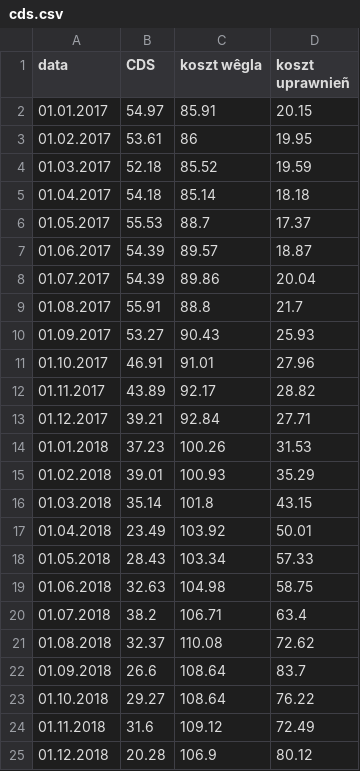
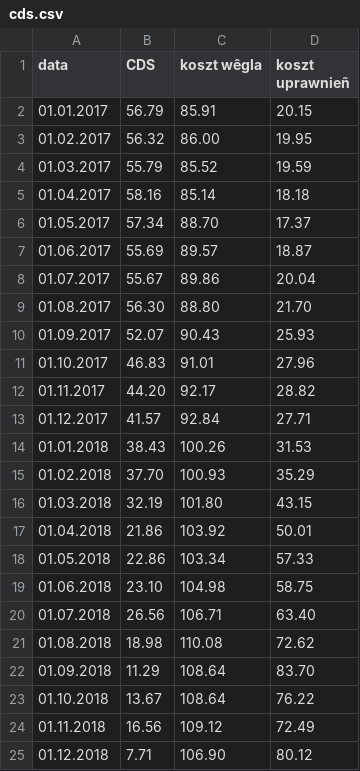
Before and after one commit to ForumEnergiiPL/miesiecznik, a CSV file: cds.csv, drawn as a sheet; only a part is shown; the diff covers the shown part only.

```diff
--- a/cds.csv
+++ b/cds.csv
@@ -1,25 +1,25 @@
 data,CDS,koszt wêgla,koszt uprawnieñ
-01.01.2017,54.97,85.91,20.15
-01.02.2017,53.61,86,19.95
-01.03.2017,52.18,85.52,19.59
-01.04.2017,54.18,85.14,18.18
-01.05.2017,55.53,88.7,17.37
-01.06.2017,54.39,89.57,18.87
-01.07.2017,54.39,89.86,20.04
-01.08.2017,55.91,88.8,21.7
-01.09.2017,53.27,90.43,25.93
-01.10.2017,46.91,91.01,27.96
-01.11.2017,43.89,92.17,28.82
-01.12.2017,39.21,92.84,27.71
-01.01.2018,37.23,100.26,31.53
-01.02.2018,39.01,100.93,35.29
-01.03.2018,35.14,101.8,43.15
-01.04.2018,23.49,103.92,50.01
-01.05.2018,28.43,103.34,57.33
-01.06.2018,32.63,104.98,58.75
-01.07.2018,38.2,106.71,63.4
-01.08.2018,32.37,110.08,72.62
-01.09.2018,26.6,108.64,83.7
-01.10.2018,29.27,108.64,76.22
-01.11.2018,31.6,109.12,72.49
-01.12.2018,20.28,106.9,80.12
+01.01.2017,56.79,85.91,20.15
+01.02.2017,56.32,86.00,19.95
+01.03.2017,55.79,85.52,19.59
+01.04.2017,58.16,85.14,18.18
+01.05.2017,57.34,88.70,17.37
+01.06.2017,55.69,89.57,18.87
+01.07.2017,55.67,89.86,20.04
+01.08.2017,56.30,88.80,21.70
+01.09.2017,52.07,90.43,25.93
+01.10.2017,46.83,91.01,27.96
+01.11.2017,44.20,92.17,28.82
+01.12.2017,41.57,92.84,27.71
+01.01.2018,38.43,100.26,31.53
+01.02.2018,37.70,100.93,35.29
+01.03.2018,32.19,101.80,43.15
+01.04.2018,21.86,103.92,50.01
+01.05.2018,22.86,103.34,57.33
+01.06.2018,23.10,104.98,58.75
+01.07.2018,26.56,106.71,63.40
+01.08.2018,18.98,110.08,72.62
+01.09.2018,11.29,108.64,83.70
+01.10.2018,13.67,108.64,76.22
+01.11.2018,16.56,109.12,72.49
+01.12.2018,7.71,106.90,80.12
```
Also changed, not shown: 93 edited cells elsewhere in this file, css.csv, emis.csv, 4 other files.
